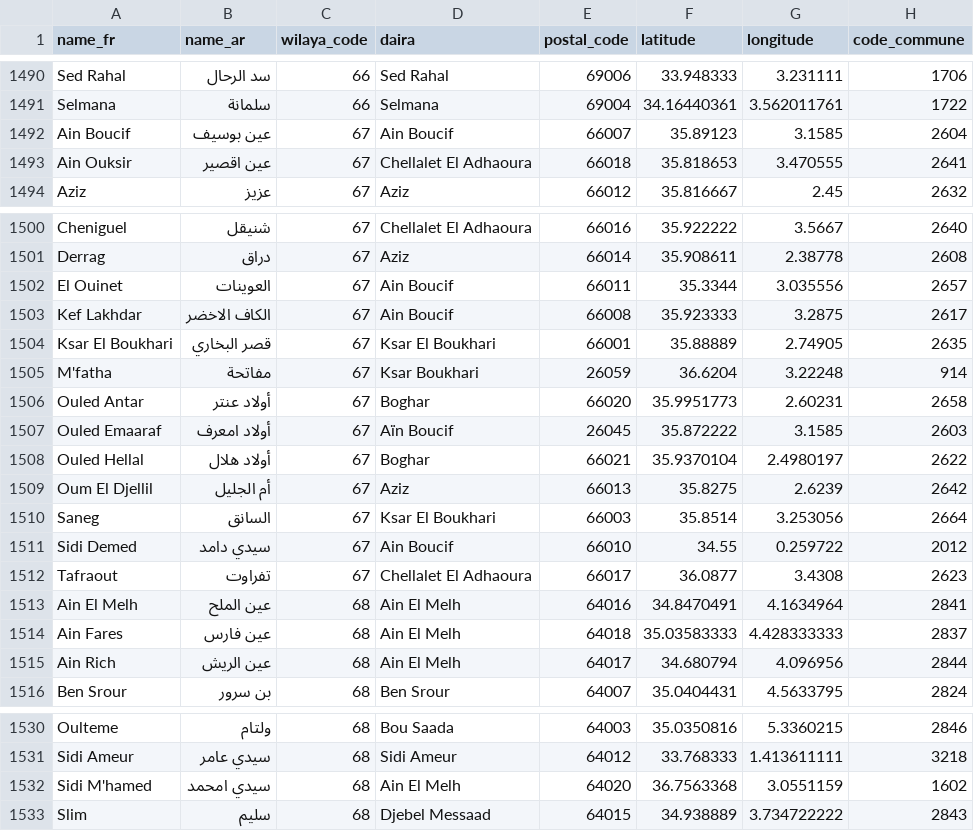
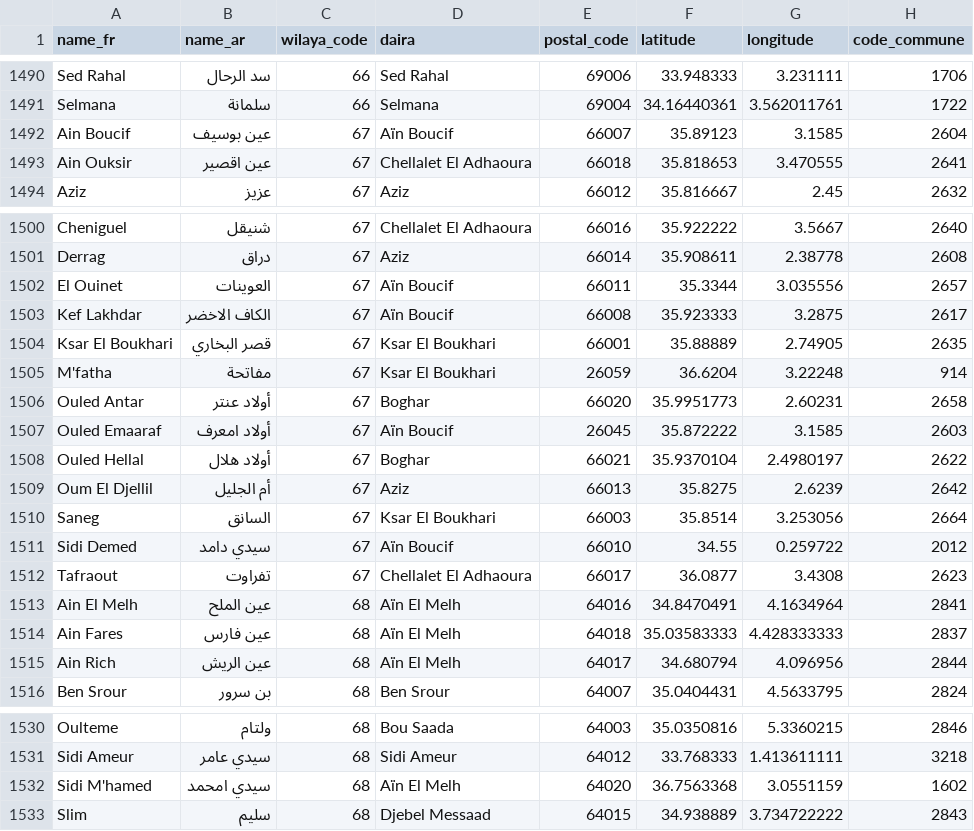
Before and after one commit to yasserstudio/geoalgeria, a CSV file: data/csv/communes.csv, drawn as a sheet; only a part is shown, gaps mark what is left out.

Commit message:
Fix daira count: 553 → 564 based on actual commune-to-daira mappings
- Merged duplicate daira "Ksar Boukhari" / "Ksar El Boukhari" in W67
- Standardized accent variants (Ain → Aïn) in W67 and W68
- Updated wilayas.json dairas_count per wilaya from Wikipedia-verified data
- Updated all documentation with correct count of 564 dairas
- The old "553" figure was from pre-reform sources; actual post-reform
  count is 564, verified per-wilaya against French Wikipedia

```diff
--- a/data/csv/communes.csv
+++ b/data/csv/communes.csv
@@ -1491,3 +1491,3 @@ Sed Rahal,سد الرحال,66,Sed Rahal,69006,33.948333,3.231111,1706
 Selmana,سلمانة,66,Selmana,69004,34.16440361,3.562011761,1722
-Ain Boucif,عين بوسيف,67,Ain Boucif,66007,35.89123,3.1585,2604
+Ain Boucif,عين بوسيف,67,Aïn Boucif,66007,35.89123,3.1585,2604
 Ain Ouksir,عين اقصير,67,Chellalet El Adhaoura,66018,35.818653,3.470555,2641
@@ -1501,6 +1501,6 @@ Cheniguel,شنيقل,67,Chellalet El Adhaoura,66016,35.922222,3.5667,2640
 Derrag,دراق,67,Aziz,66014,35.908611,2.38778,2608
-El Ouinet,العوينات,67,Ain Boucif,66011,35.3344,3.035556,2657
-Kef Lakhdar,الكاف الاخضر,67,Ain Boucif,66008,35.923333,3.2875,2617
+El Ouinet,العوينات,67,Aïn Boucif,66011,35.3344,3.035556,2657
+Kef Lakhdar,الكاف الاخضر,67,Aïn Boucif,66008,35.923333,3.2875,2617
 Ksar El Boukhari,قصر البخاري,67,Ksar El Boukhari,66001,35.88889,2.74905,2635
-M'fatha,مفاتحة,67,Ksar Boukhari,26059,36.6204,3.22248,914
+M'fatha,مفاتحة,67,Ksar El Boukhari,26059,36.6204,3.22248,914
 Ouled Antar,أولاد عنتر,67,Boghar,66020,35.9951773,2.60231,2658
@@ -1510,7 +1510,7 @@ Oum El Djellil,أم الجليل,67,Aziz,66013,35.8275,2.6239,2642
 Saneg,السانق,67,Ksar El Boukhari,66003,35.8514,3.253056,2664
-Sidi Demed,سيدي دامد,67,Ain Boucif,66010,34.55,0.259722,2012
+Sidi Demed,سيدي دامد,67,Aïn Boucif,66010,34.55,0.259722,2012
 Tafraout,تفراوت,67,Chellalet El Adhaoura,66017,36.0877,3.4308,2623
-Ain El Melh,عين الملح,68,Ain El Melh,64016,34.8470491,4.1634964,2841
-Ain Fares,عين فارس,68,Ain El Melh,64018,35.03583333,4.428333333,2837
-Ain Rich,عين الريش,68,Ain El Melh,64017,34.680794,4.096956,2844
+Ain El Melh,عين الملح,68,Aïn El Melh,64016,34.8470491,4.1634964,2841
+Ain Fares,عين فارس,68,Aïn El Melh,64018,35.03583333,4.428333333,2837
+Ain Rich,عين الريش,68,Aïn El Melh,64017,34.680794,4.096956,2844
 Ben Srour,بن سرور,68,Ben Srour,64007,35.0404431,4.5633795,2824
@@ -1531,3 +1531,3 @@ Oulteme,ولتام,68,Bou Saada,64003,35.0350816,5.3360215,2846
 Sidi Ameur,سيدي عامر,68,Sidi Ameur,64012,33.768333,1.413611111,3218
-Sidi M'hamed,سيدي امحمد,68,Ain El Melh,64020,36.7563368,3.0551159,1602
+Sidi M'hamed,سيدي امحمد,68,Aïn El Melh,64020,36.7563368,3.0551159,1602
 Slim,سليم,68,Djebel Messaad,64015,34.938889,3.734722222,2843
```
Also changed, not shown: data/ecommerce/communes.csv, 13 other files.
